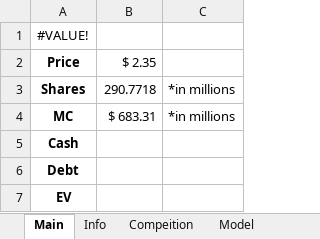
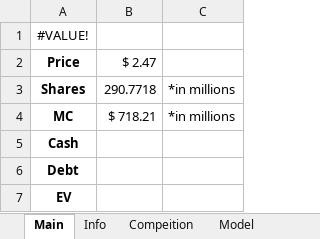
Before and after one commit to Primitive-Coding/Company-Models-Demo, an Excel workbook: PL/PL.xlsx, sheet Main, drawn as a sheet; values as stored, in another font and other column widths than the file's, no borders; the diff names each change by its address in the sheet, - before the commit and + after, or states it on an @@ line.

```diff
--- a/PL/PL.xlsx (sheet Main)
+++ b/PL/PL.xlsx (sheet Main)
-B2: $ 2.35
+B2: $ 2.47
-B4: $ 683.31
+B4: $ 718.21
```
Also changed, not shown: other sheet tabs, charts or pictures, NVDA/NVDA.xlsx, RKLB/RKLB.xlsx, 3 other files.
